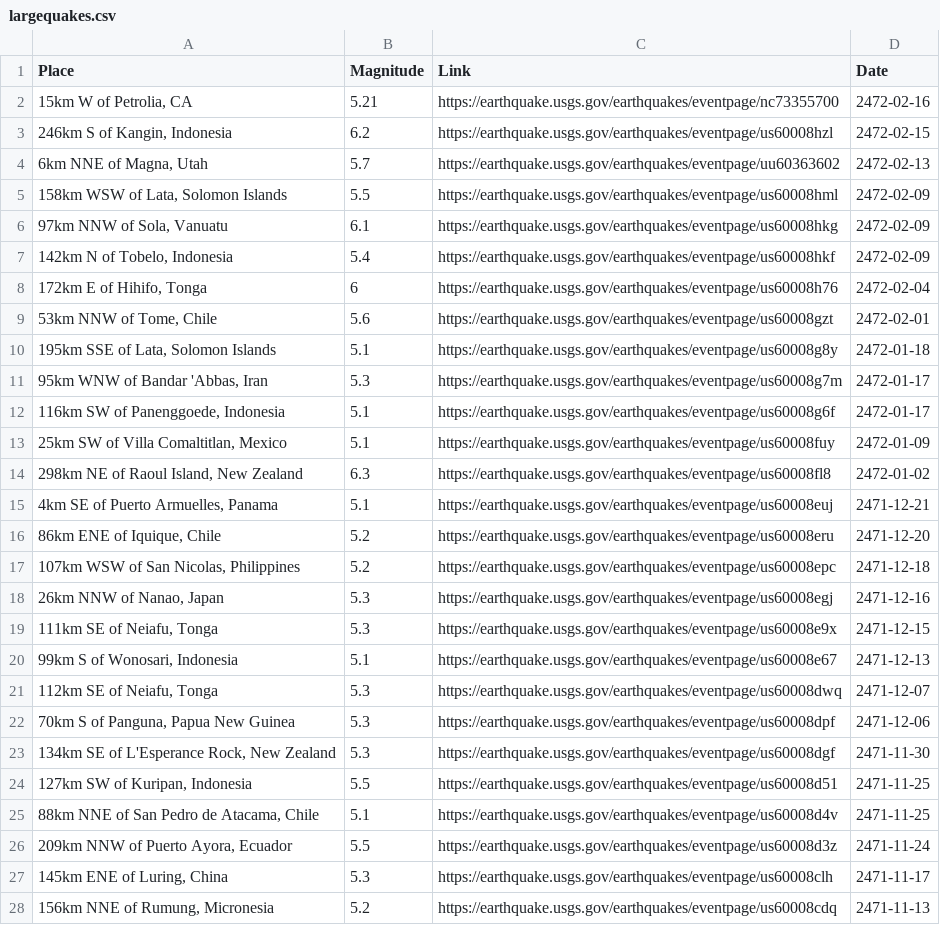
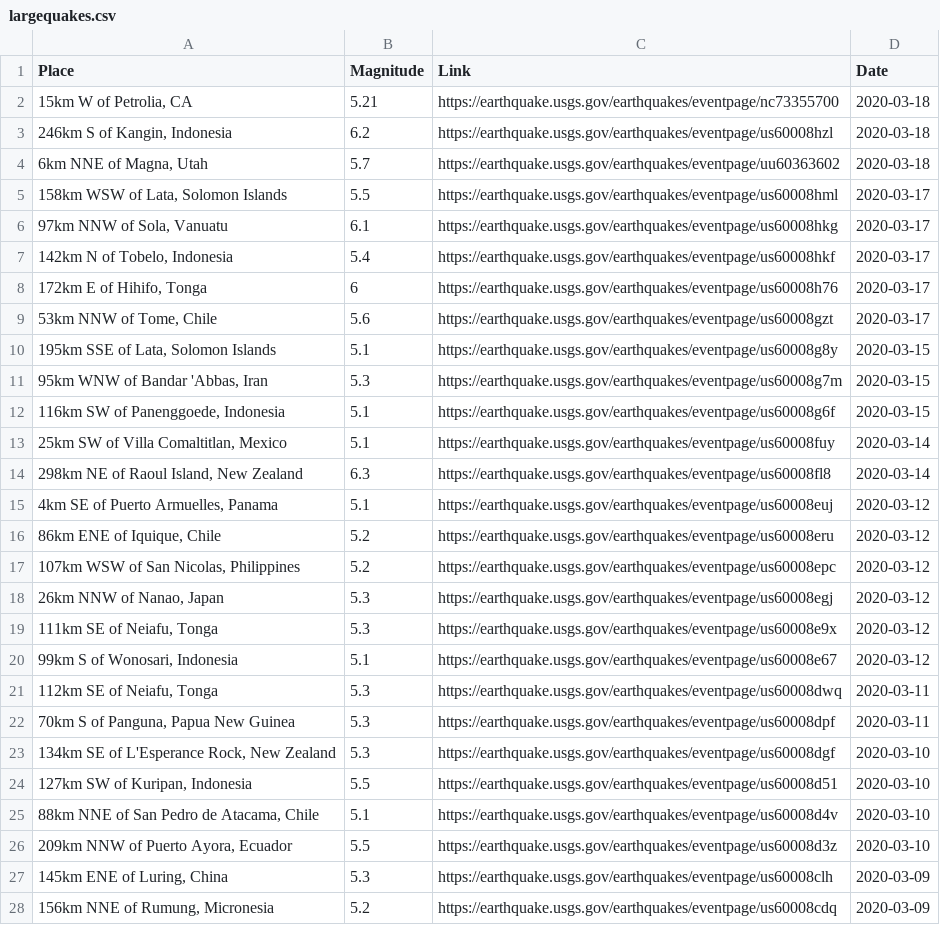
Before and after one commit to dangarrison/advanced-python-working-with-data, a CSV file: Start/Ch_3/largequakes.csv, drawn as a sheet; only a part is shown; the diff covers the shown part only; the diff names each change by its address in the sheet, - before the commit and + after, or states it on an @@ line.

Commit message:
Fixed largequakes.csv

```diff
--- a/Start/Ch_3/largequakes.csv
+++ b/Start/Ch_3/largequakes.csv
-D2 (Date): 2472-02-16
+D2 (Date): 2020-03-18
-D3 (Date): 2472-02-15
+D3 (Date): 2020-03-18
-D4 (Date): 2472-02-13
+D4 (Date): 2020-03-18
-D5:D7 (Date): 2472-02-09
+D5:D7 (Date): 2020-03-17
-D8 (Date): 2472-02-04
+D8 (Date): 2020-03-17
-D9 (Date): 2472-02-01
+D9 (Date): 2020-03-17
-D10 (Date): 2472-01-18
+D10 (Date): 2020-03-15
-D11:D12 (Date): 2472-01-17
+D11:D12 (Date): 2020-03-15
-D13 (Date): 2472-01-09
+D13 (Date): 2020-03-14
-D14 (Date): 2472-01-02
+D14 (Date): 2020-03-14
-D15 (Date): 2471-12-21
+D15 (Date): 2020-03-12
-D16 (Date): 2471-12-20
+D16 (Date): 2020-03-12
-D17 (Date): 2471-12-18
+D17 (Date): 2020-03-12
-D18 (Date): 2471-12-16
+D18 (Date): 2020-03-12
-D19 (Date): 2471-12-15
+D19 (Date): 2020-03-12
-D20 (Date): 2471-12-13
+D20 (Date): 2020-03-12
-D21 (Date): 2471-12-07
+D21 (Date): 2020-03-11
-D22 (Date): 2471-12-06
+D22 (Date): 2020-03-11
-D23 (Date): 2471-11-30
+D23 (Date): 2020-03-10
-D24:D25 (Date): 2471-11-25
+D24:D25 (Date): 2020-03-10
-D26 (Date): 2471-11-24
+D26 (Date): 2020-03-10
-D27 (Date): 2471-11-17
+D27 (Date): 2020-03-09
-D28 (Date): 2471-11-13
+D28 (Date): 2020-03-09
```
Also changed, not shown: 53 edited cells elsewhere in this file.
